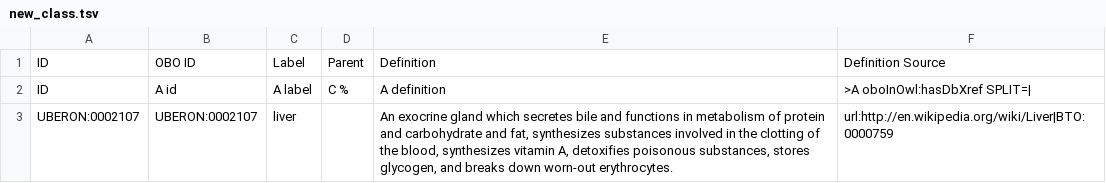
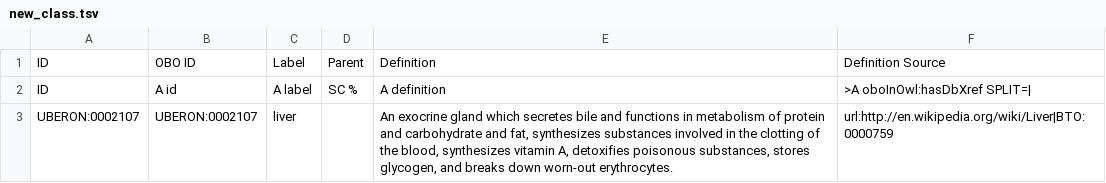
Before and after one commit to ontodev/robot-tutorial, a TSV file: examples/new_class.tsv, drawn as a sheet.

```diff
--- a/examples/new_class.tsv
+++ b/examples/new_class.tsv
@@ -1,3 +1,3 @@
 ID	OBO ID	Label	Parent	Definition	Definition Source
-ID	A id	A label	C %	A definition	>A oboInOwl:hasDbXref SPLIT=|
+ID	A id	A label	SC %	A definition	>A oboInOwl:hasDbXref SPLIT=|
 UBERON:0002107	UBERON:0002107	liver		"An exocrine gland which secretes bile and functions in metabolism of protein and carbohydrate and fat, synthesizes substances involved in the clotting of the blood, synthesizes vitamin A, detoxifies poisonous substances, stores glycogen, and breaks down worn-out erythrocytes."	url:http://en.wikipedia.org/wiki/Liver|BTO:0000759
```
Also changed, not shown: examples/module.tsv, 4 other files.
